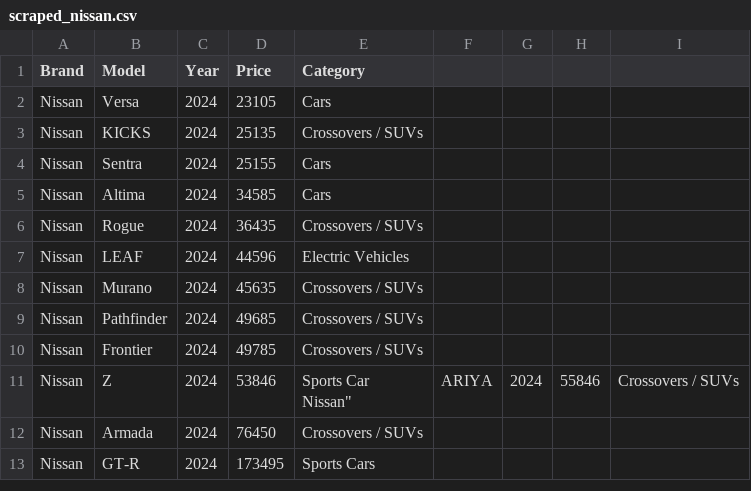
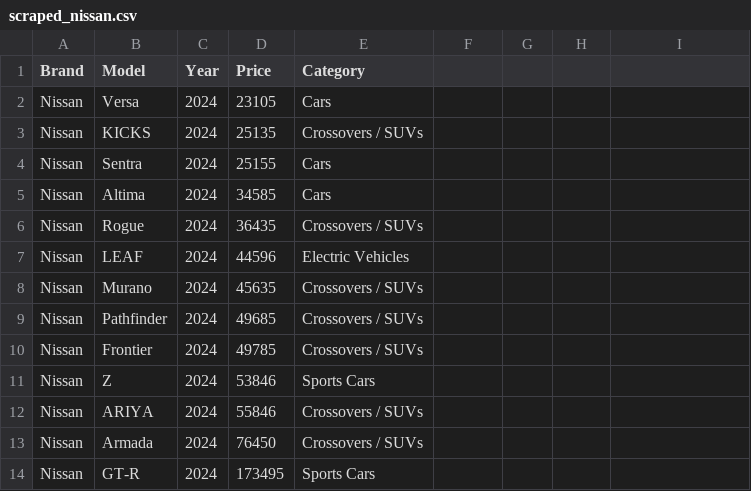
Before and after one commit to vicky-vn/WheelWiz, a CSV file: scraped_nissan.csv, drawn as a sheet.

```diff
--- a/scraped_nissan.csv
+++ b/scraped_nissan.csv
@@ -10,4 +10,4 @@
 "Nissan","Frontier","2024","49785","Crossovers / SUVs"
-"Nissan","Z","2024","53846","Sports Car
-"Nissan","ARIYA","2024","55846","Crossovers / SUVs"
+"Nissan","Z","2024","53846","Sports Cars"
+"Nissan","ARIYA","2024","55846","Crossovers / SUVs"
 "Nissan","Armada","2024","76450","Crossovers / SUVs"
```
Also changed, not shown: 13 other files.
